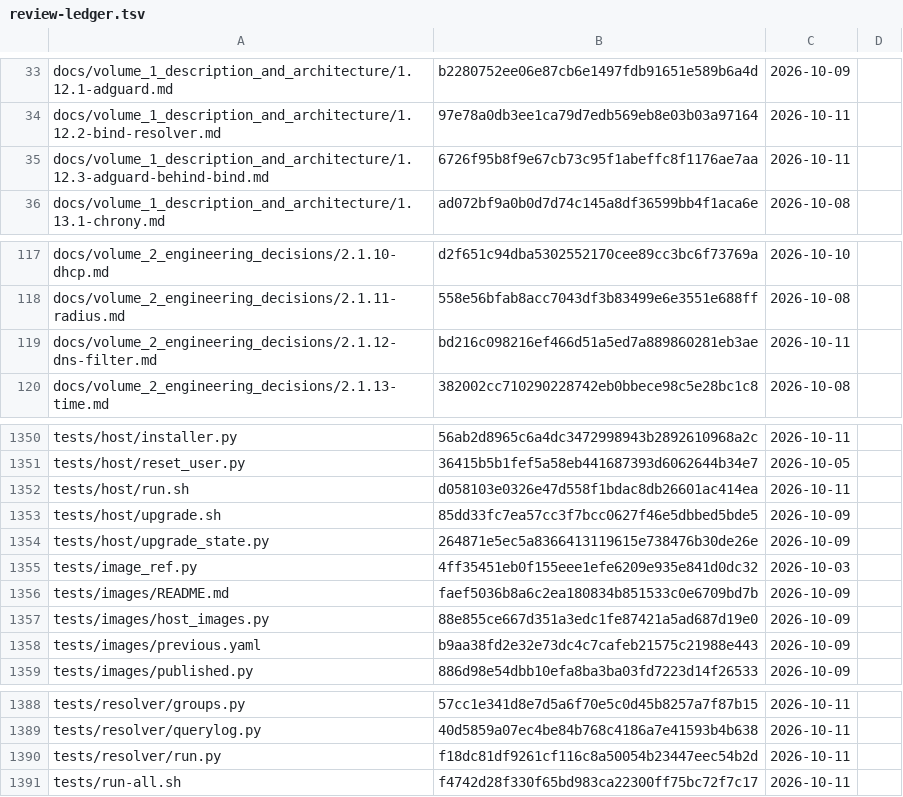
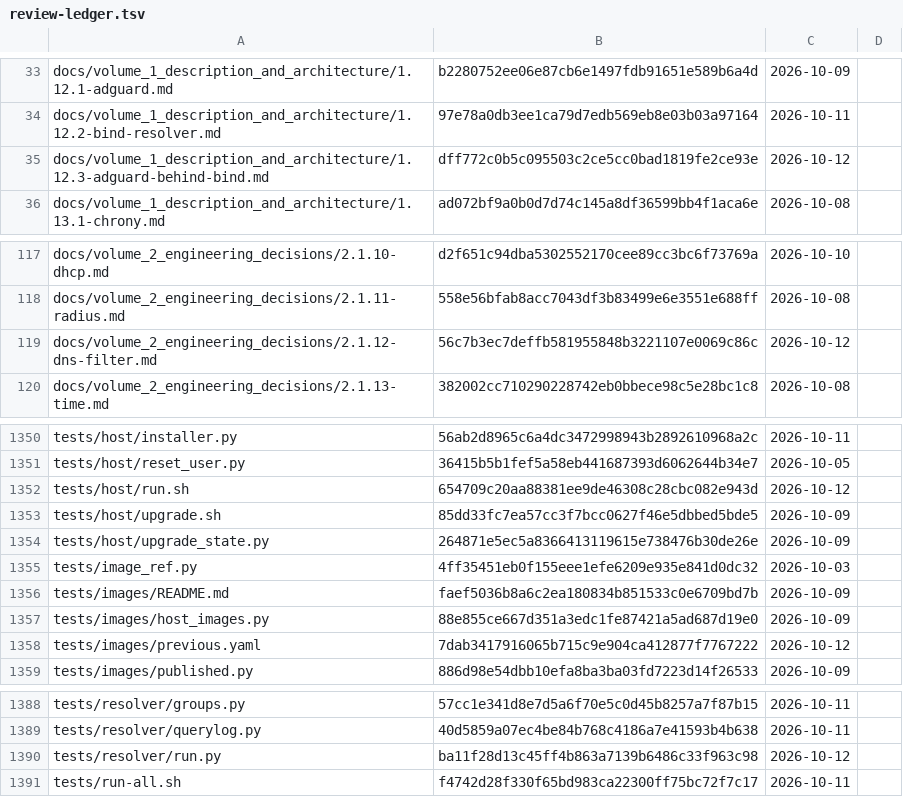
Before and after one commit to archdukejim/fabric-ctl, a TSV file: docs/volume_2_engineering_decisions/assets/review-ledger.tsv, drawn as a sheet; only a part is shown, gaps mark what is left out; the diff covers the shown part only.

```diff
--- a/docs/volume_2_engineering_decisions/assets/review-ledger.tsv
+++ b/docs/volume_2_engineering_decisions/assets/review-ledger.tsv
@@ -34,3 +34,3 @@ docs/volume_1_description_and_architecture/1.12.1-adguard.md	b2280752ee06e87cb6e
 docs/volume_1_description_and_architecture/1.12.2-bind-resolver.md	97e78a0db3ee1ca79d7edb569eb8e03b03a97164	2026-10-11	
-docs/volume_1_description_and_architecture/1.12.3-adguard-behind-bind.md	6726f95b8f9e67cb73c95f1abeffc8f1176ae7aa	2026-10-11	
+docs/volume_1_description_and_architecture/1.12.3-adguard-behind-bind.md	dff772c0b5c095503c2ce5cc0bad1819fe2ce93e	2026-10-12	
 docs/volume_1_description_and_architecture/1.13.1-chrony.md	ad072bf9a0b0d7d74c145a8df36599bb4f1aca6e	2026-10-08	
@@ -118,3 +118,3 @@ docs/volume_2_engineering_decisions/2.1.10-dhcp.md	d2f651c94dba5302552170cee89cc
 docs/volume_2_engineering_decisions/2.1.11-radius.md	558e56bfab8acc7043df3b83499e6e3551e688ff	2026-10-08	
-docs/volume_2_engineering_decisions/2.1.12-dns-filter.md	bd216c098216ef466d51a5ed7a889860281eb3ae	2026-10-11	
+docs/volume_2_engineering_decisions/2.1.12-dns-filter.md	56c7b3ec7deffb581955848b3221107e0069c86c	2026-10-12	
 docs/volume_2_engineering_decisions/2.1.13-time.md	382002cc710290228742eb0bbece98c5e28bc1c8	2026-10-08	
@@ -1351,3 +1351,3 @@ tests/host/installer.py	56ab2d8965c6a4dc3472998943b2892610968a2c	2026-10-11
 tests/host/reset_user.py	36415b5b1fef5a58eb441687393d6062644b34e7	2026-10-05	
-tests/host/run.sh	d058103e0326e47d558f1bdac8db26601ac414ea	2026-10-11	
+tests/host/run.sh	654709c20aa88381ee9de46308c28cbc082e943d	2026-10-12	
 tests/host/upgrade.sh	85dd33fc7ea57cc3f7bcc0627f46e5dbbed5bde5	2026-10-09	
@@ -1357,3 +1357,3 @@ tests/images/README.md	faef5036b8a6c2ea180834b851533c0e6709bd7b	2026-10-09
 tests/images/host_images.py	88e855ce667d351a3edc1fe87421a5ad687d19e0	2026-10-09	
-tests/images/previous.yaml	b9aa38fd2e32e73dc4c7cafeb21575c21988e443	2026-10-09	
+tests/images/previous.yaml	7dab3417916065b715c9e904ca412877f7767222	2026-10-12	
 tests/images/published.py	886d98e54dbb10efa8ba3ba03fd7223d14f26533	2026-10-09	
@@ -1389,3 +1389,3 @@ tests/resolver/groups.py	57cc1e341d8e7d5a6f70e5c0d45b8257a7f87b15	2026-10-11
 tests/resolver/querylog.py	40d5859a07ec4be84b768c4186a7e41593b4b638	2026-10-11	
-tests/resolver/run.py	f18dc81df9261cf116c8a50054b23447eec54b2d	2026-10-11	
+tests/resolver/run.py	ba11f28d13c45ff4b863a7139b6486c33f963c98	2026-10-12	
 tests/run-all.sh	f4742d28f330f65bd983ca22300ff75bc72f7c17	2026-10-11	
```
Also changed, not shown: 2 edited cells elsewhere in this file, 5 other files.
